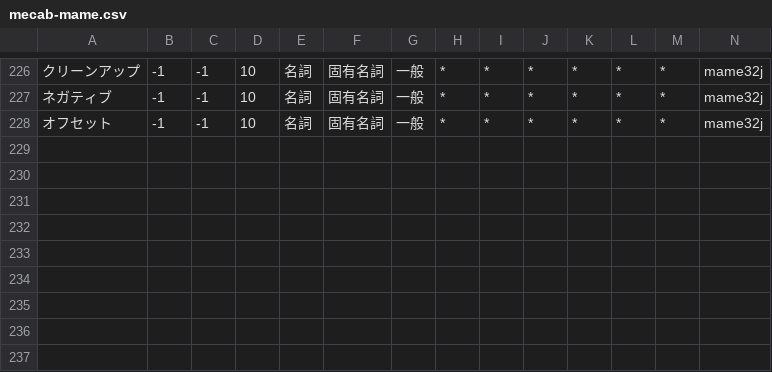
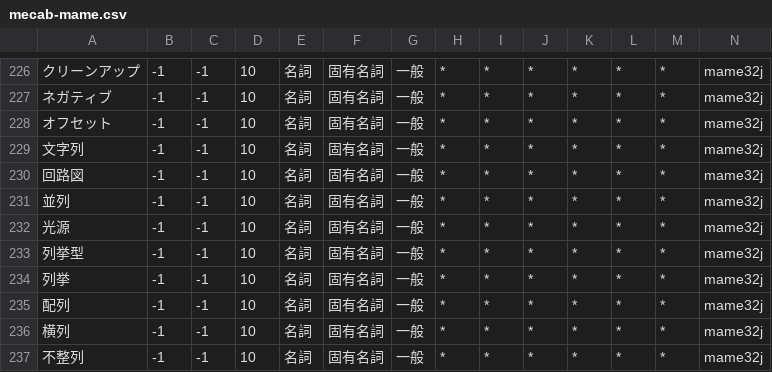
Before and after one commit to Fujix1/e2j-api, a CSV file: mame/dictionary/mecab-mame.csv, drawn as a sheet; only a part is shown, gaps mark what is left out; the diff names each change by its address in the sheet, - before the commit and + after, or states it on an @@ line.

```diff
--- a/mame/dictionary/mecab-mame.csv
+++ b/mame/dictionary/mecab-mame.csv
+row 229: 文字列 | -1 | -1 | 10 | 名詞 | 固有名詞 | 一般 | * | * | * | * | * | * | mame32j
+row 230: 回路図 | -1 | -1 | 10 | 名詞 | 固有名詞 | 一般 | * | * | * | * | * | * | mame32j
+row 231: 並列 | -1 | -1 | 10 | 名詞 | 固有名詞 | 一般 | * | * | * | * | * | * | mame32j
+row 232: 光源 | -1 | -1 | 10 | 名詞 | 固有名詞 | 一般 | * | * | * | * | * | * | mame32j
+row 233: 列挙型 | -1 | -1 | 10 | 名詞 | 固有名詞 | 一般 | * | * | * | * | * | * | mame32j
+row 234: 列挙 | -1 | -1 | 10 | 名詞 | 固有名詞 | 一般 | * | * | * | * | * | * | mame32j
+row 235: 配列 | -1 | -1 | 10 | 名詞 | 固有名詞 | 一般 | * | * | * | * | * | * | mame32j
+row 236: 横列 | -1 | -1 | 10 | 名詞 | 固有名詞 | 一般 | * | * | * | * | * | * | mame32j
+row 237: 不整列 | -1 | -1 | 10 | 名詞 | 固有名詞 | 一般 | * | * | * | * | * | * | mame32j
```
Also changed, not shown: 4 other files.
